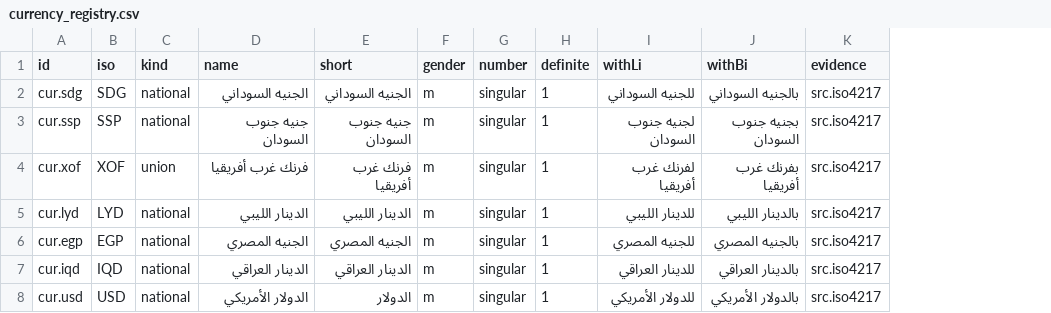
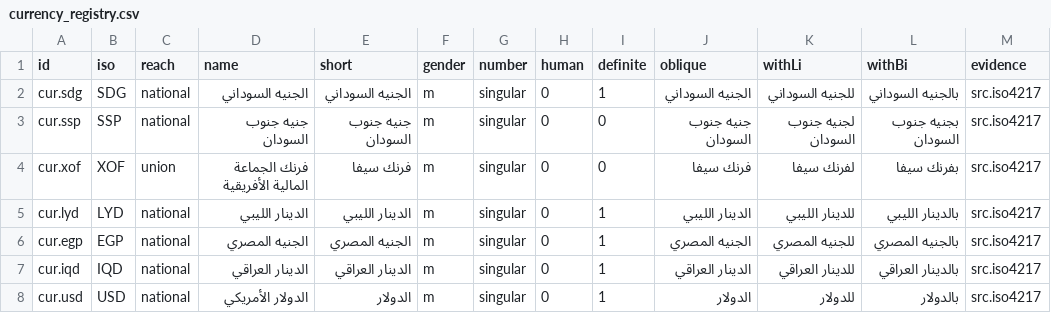
Before and after one commit to bdr-design/SaneiAlTarikh, a CSV file: content/registry/currency_registry.csv, drawn as a sheet; addresses are those after the commit; the diff names each change by its address in the sheet, - before the commit and + after, or states it on an @@ line.

```diff
--- a/content/registry/currency_registry.csv
+++ b/content/registry/currency_registry.csv
+column H (human), rows 2-8: all 0
+column J (oblique), rows 2-8: الجنيه السوداني | جنيه جنوب السودان | فرنك سيفا | الدينار الليبي | الجنيه المصري | الدينار العراقي | الدولار
-C1: kind
+C1: reach
-I3:I4 (definite): 1
+I3:I4 (definite): 0
-D4 (name): فرنك غرب أفريقيا
+D4 (name): فرنك الجماعة المالية الأفريقية
-E4 (short): فرنك غرب أفريقيا
+E4 (short): فرنك سيفا
-K4 (withLi): لفرنك غرب أفريقيا
+K4 (withLi): لفرنك سيفا
-L4 (withBi): بفرنك غرب أفريقيا
+L4 (withBi): بفرنك سيفا
-K8 (withLi): للدولار الأمريكي
+K8 (withLi): للدولار
-L8 (withBi): بالدولار الأمريكي
+L8 (withBi): بالدولار
```
Also changed, not shown: content/registry/actor_registry.csv, content/registry/group_registry.csv, 21 other files.
